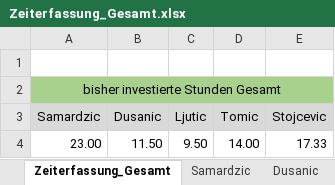
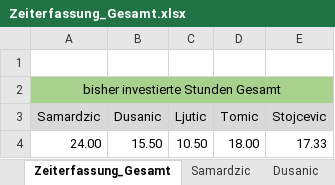
Before and after one commit to MilosTomic123/PS_InfoEng, an Excel workbook: Zeiterfassung/Zeiterfassung_Gesamt.xlsx, sheet Zeiterfassung_Gesamt, drawn as a sheet; values as stored, in another font and other column widths than the file's, no borders; charts and pictures not drawn; removed rows and columns are numbered as before the commit, all else as after; the diff names each change by its address in the sheet, - before the commit and + after, or states it on an @@ line.

Commit message:
Update Zeiterfassung

```diff
--- a/Zeiterfassung/Zeiterfassung_Gesamt.xlsx (sheet Zeiterfassung_Gesamt)
+++ b/Zeiterfassung/Zeiterfassung_Gesamt.xlsx (sheet Zeiterfassung_Gesamt)
-row 4: 23.00 | 11.50 | 9.50 | 14.00 | 17.33
+row 4: 24.00 | 15.50 | 10.50 | 18.00 | 17.33
```
Also changed, not shown: sheet Tomic, sheet Dusanic, sheet Samardzic, sheet Ljutic, charts or pictures.
